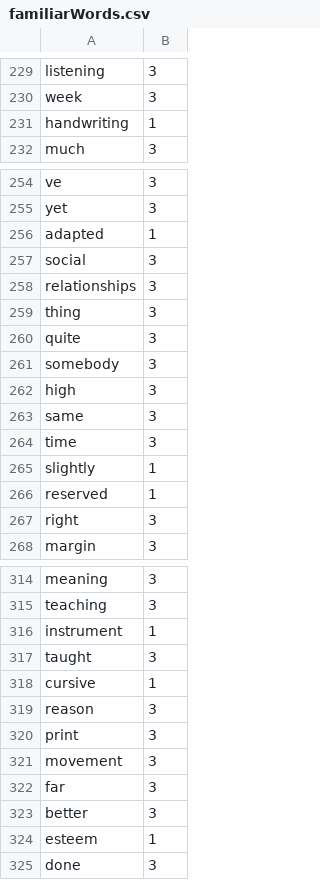
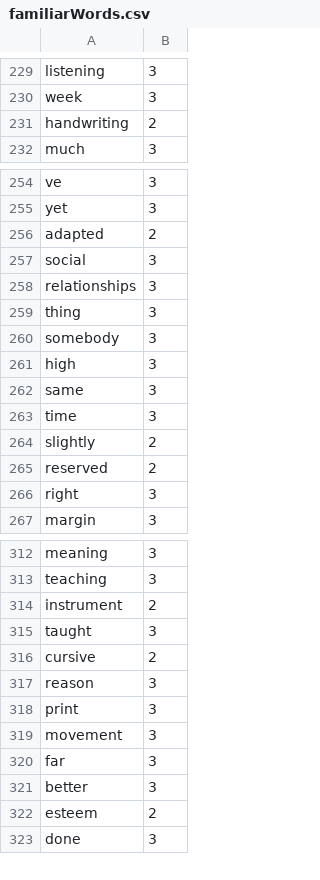
Before and after one commit to Elon-Mao/dictation, a CSV file: public/familiarWords.csv, drawn as a sheet; only a part is shown, gaps mark what is left out; the diff covers the shown part only.

```diff
--- a/public/familiarWords.csv
+++ b/public/familiarWords.csv
@@ -230,3 +230,3 @@ listening,3,
 week,3,
-handwriting,1,
+handwriting,2,
 much,3,
@@ -255,3 +255,3 @@ ve,3,
 yet,3,
-adapted,1,
+adapted,2,
 social,3,
@@ -259,3 +259,2 @@ relationships,3,
 thing,3,
-quite,3,
 somebody,3,
@@ -264,4 +263,4 @@ same,3,
 time,3,
-slightly,1,
-reserved,1,
+slightly,2,
+reserved,2,
 right,3,
@@ -315,5 +313,5 @@ meaning,3,
 teaching,3,
-instrument,1,
+instrument,2,
 taught,3,
-cursive,1,
+cursive,2,
 reason,3,
@@ -323,3 +321,3 @@ far,3,
 better,3,
-esteem,1,
+esteem,2,
 done,3,
```
Also changed, not shown: 21 added rows, 1 removed row and 10 edited cells elsewhere in this file, 1 other file.
